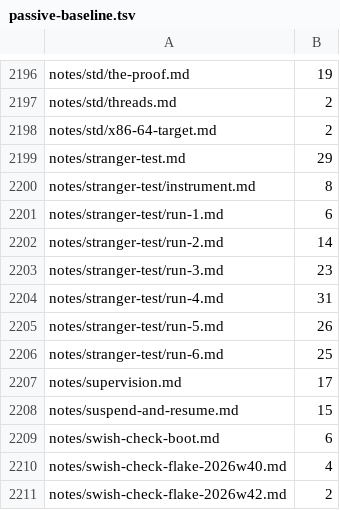
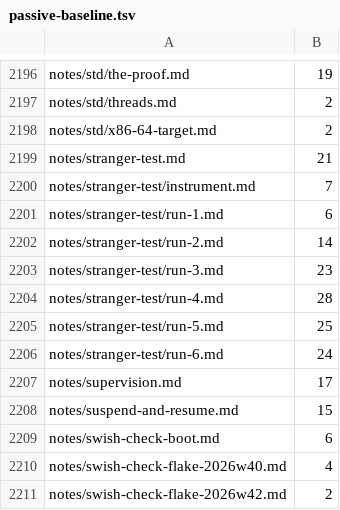
Before and after one commit to nifeos/nife, a TSV file: design/passive-baseline.tsv, drawn as a sheet; only a part is shown, gaps mark what is left out.

```diff
--- a/design/passive-baseline.tsv
+++ b/design/passive-baseline.tsv
@@ -2198,4 +2198,4 @@ notes/std/threads.md	2
 notes/std/x86-64-target.md	2
-notes/stranger-test.md	29
-notes/stranger-test/instrument.md	8
+notes/stranger-test.md	21
+notes/stranger-test/instrument.md	7
 notes/stranger-test/run-1.md	6
@@ -2203,5 +2203,5 @@ notes/stranger-test/run-2.md	14
 notes/stranger-test/run-3.md	23
-notes/stranger-test/run-4.md	31
-notes/stranger-test/run-5.md	26
-notes/stranger-test/run-6.md	25
+notes/stranger-test/run-4.md	28
+notes/stranger-test/run-5.md	25
+notes/stranger-test/run-6.md	24
 notes/supervision.md	17
```
Also changed, not shown: 5 other files.
